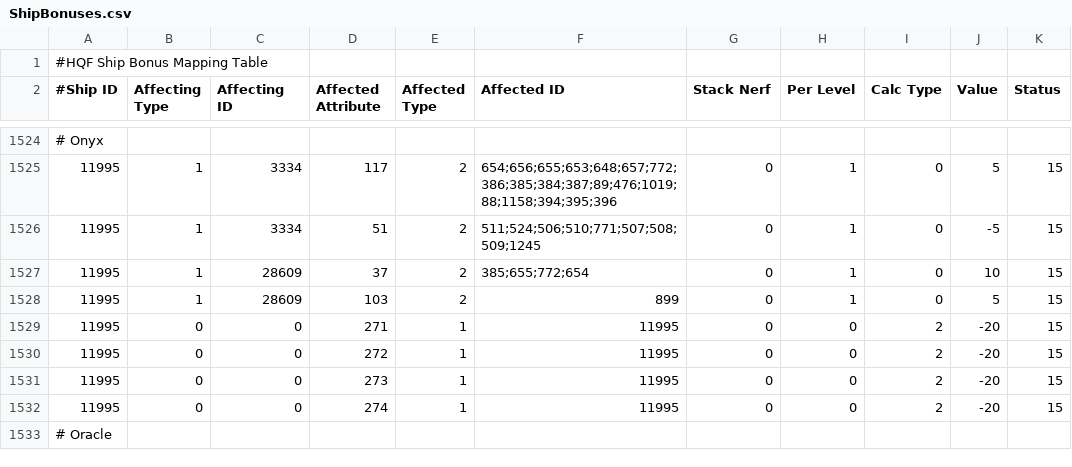
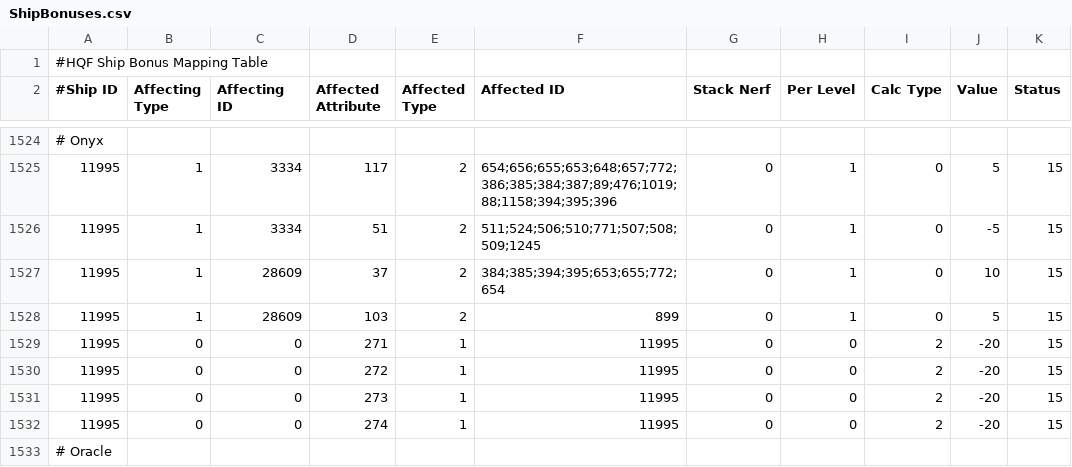
Before and after one commit to wyrlwind/EveHQ, a CSV file: EveHQ.HQF/Resources/ShipBonuses.csv, drawn as a sheet; only a part is shown, gaps mark what is left out; the diff names each change by its address in the sheet, - before the commit and + after, or states it on an @@ line.

Commit message:
Fix Onyx bonus for light missile usage (max. vel.)

```diff
--- a/EveHQ.HQF/Resources/ShipBonuses.csv
+++ b/EveHQ.HQF/Resources/ShipBonuses.csv
-F1527 (Affected ID): 385;655;772;654
+F1527 (Affected ID): 384;385;394;395;653;655;772;654
```
